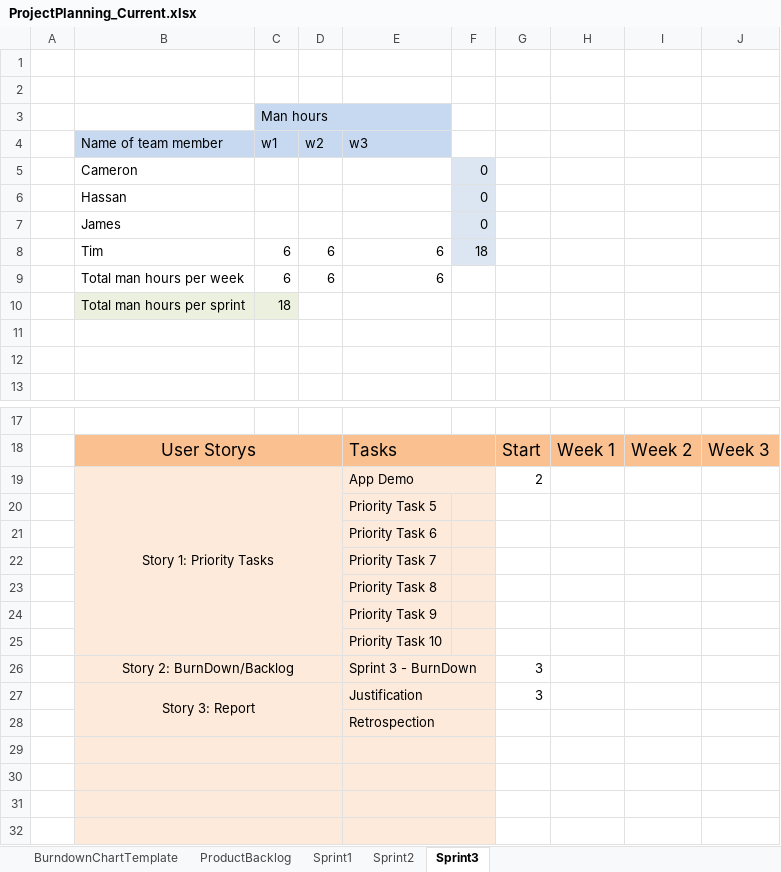
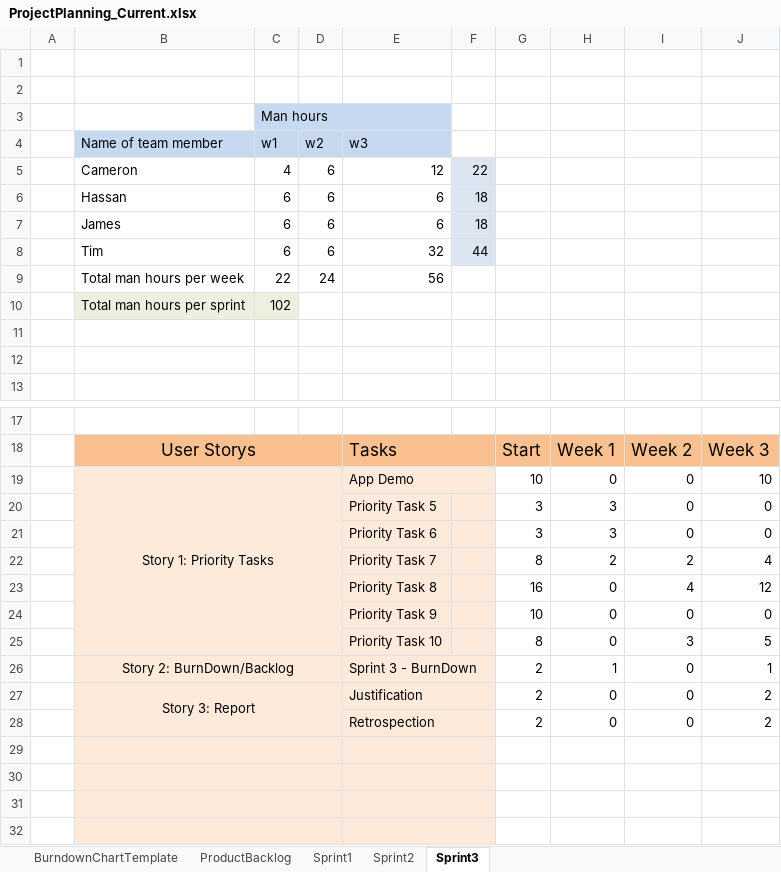
Before and after one commit to mad-ltu/MAD, an Excel workbook: ProjectPlanning_Current.xlsx, sheet Sprint3, drawn as a sheet; only a part is shown, gaps mark what is left out; values as stored, in another font and other column widths than the file's, no borders; charts and pictures not drawn; removed rows and columns are numbered as before the commit, all else as after; the diff covers the shown part only; the diff names each change by its address in the sheet, - before the commit and + after, or states it on an @@ line.

Commit message:
Add files via upload
New Excel Sheet For Sprint 3

```diff
--- a/ProjectPlanning_Current.xlsx (sheet Sprint3)
+++ b/ProjectPlanning_Current.xlsx (sheet Sprint3)
-row 5:  | Cameron |  |  |  | 0
-row 6:  | Hassan |  |  |  | 0
-row 7:  | James |  |  |  | 0
+row 5:  | Cameron | 4 | 6 | 12 | 22
-B6 (Name of team member): Tim
+B6 (Name of team member): Hassan
-B7 (Name of team member): Total man hours per week
+B7 (Name of team member): James
-F7: (empty)
+F7: 18
-F7 fill: none
+F7 fill: #DCE6F2
-row 10:  | Total man hours per sprint | 18
+row 8:  | Tim | 6 | 6 | 32 | 44
+row 9:  | Total man hours per week | 22 | 24 | 56
+row 10:  | Total man hours per sprint | 102
-row 19:  | Story 1: Priority Tasks |  |  | App Demo |  | 2
-row 20:  |  |  |  | Priority Task 5
-row 21:  |  |  |  | Priority Task 6
-row 22:  |  |  |  | Priority Task 7
-row 23:  |  |  |  | Priority Task 8
-row 24:  |  |  |  | Priority Task 9
-row 25:  |  |  |  | Priority Task 10
-row 26:  | Story 2: BurnDown/Backlog |  |  | Sprint 3 - BurnDown |  | 3
-row 27:  | Story 3: Report |  |  | Justification |  | 3
-row 28:  |  |  |  | Retrospection
+row 19:  | Story 1: Priority Tasks |  |  | App Demo |  | 10 | 0 | 0 | 10
+row 20:  |  |  |  | Priority Task 5 |  | 3 | 3 | 0 | 0
+row 21:  |  |  |  | Priority Task 6 |  | 3 | 3 | 0 | 0
+row 22:  |  |  |  | Priority Task 7 |  | 8 | 2 | 2 | 4
+row 23:  |  |  |  | Priority Task 8 |  | 16 | 0 | 4 | 12
+row 24:  |  |  |  | Priority Task 9 |  | 10 | 0 | 0 | 0
+row 25:  |  |  |  | Priority Task 10 |  | 8 | 0 | 3 | 5
+row 26:  | Story 2: BurnDown/Backlog |  |  | Sprint 3 - BurnDown |  | 2 | 1 | 0 | 1
+row 27:  | Story 3: Report |  |  | Justification |  | 2 | 0 | 0 | 2
+row 28:  |  |  |  | Retrospection |  | 2 | 0 | 0 | 2
```
Also changed, not shown: 2 added rows and 2 removed rows elsewhere in this sheet, formulas that keep their value, charts or pictures.
